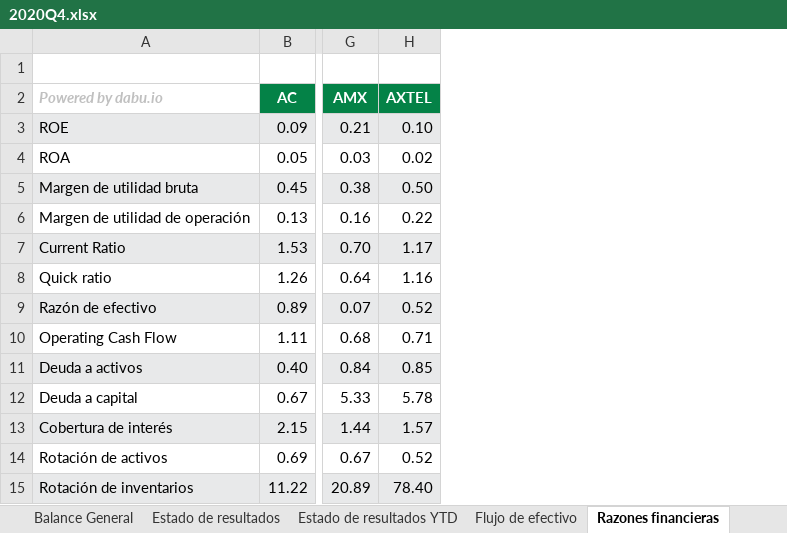
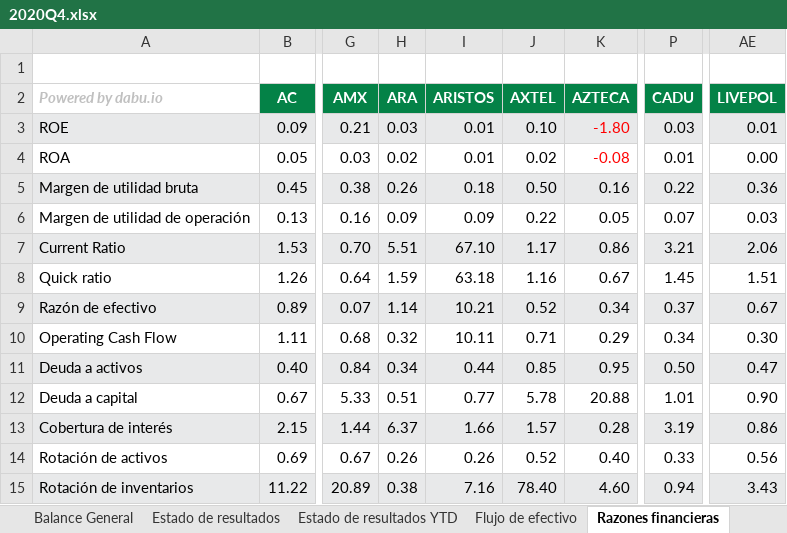
Before and after one commit to dabu-io/reportes_trimestrales, an Excel workbook: 2020Q4.xlsx, sheet Razones financieras, drawn as a sheet; only a part is shown, gaps mark what is left out; values as stored, in another font and other column widths than the file's, no borders; the diff names each change by its address in the sheet, - before the commit and + after, or states it on an @@ line.

```diff
--- a/2020Q4.xlsx (sheet Razones financieras)
+++ b/2020Q4.xlsx (sheet Razones financieras)
+column H (ARA), rows 3-15: 0.03 | 0.02 | 0.26 | 0.09 | 5.51 | 1.59 | 1.14 | 0.32 | 0.34 | 0.51 | 6.37 | 0.26 | 0.38
+column I (ARISTOS), rows 3-15: 0.01 | 0.01 | 0.18 | 0.09 | 67.10 | 63.18 | 10.21 | 10.11 | 0.44 | 0.77 | 1.66 | 0.26 | 7.16
+column K (AZTECA), rows 3-15: -1.80 | -0.08 | 0.16 | 0.05 | 0.86 | 0.67 | 0.34 | 0.29 | 0.95 | 20.88 | 0.28 | 0.40 | 4.60
+column P (CADU), rows 3-15: 0.03 | 0.01 | 0.22 | 0.07 | 3.21 | 1.45 | 0.37 | 0.34 | 0.50 | 1.01 | 3.19 | 0.33 | 0.94
+column AE (LIVEPOL), rows 3-15: 0.01 | 0.00 | 0.36 | 0.03 | 2.06 | 1.51 | 0.67 | 0.30 | 0.47 | 0.90 | 0.86 | 0.56 | 3.43
```
Also changed, not shown: sheet Estado de resultados, sheet Estado de resultados YTD, sheet Balance General, sheet Flujo de efectivo.
